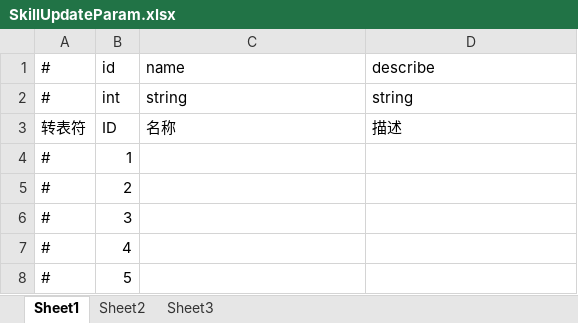
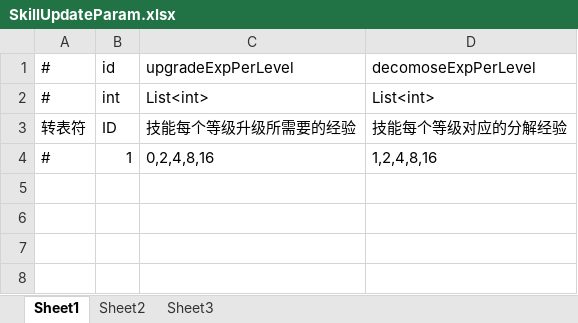
Before and after one commit to thanklzhang/001_GameFramework_Config, an Excel workbook: data_config/SkillUpdateParam.xlsx, sheet Sheet1, drawn as a sheet; values as stored, in another font and other column widths than the file's, no borders; the diff names each change by its address in the sheet, - before the commit and + after, or states it on an @@ line.

```diff
--- a/data_config/SkillUpdateParam.xlsx (sheet Sheet1)
+++ b/data_config/SkillUpdateParam.xlsx (sheet Sheet1)
-C1: name
+C1: upgradeExpPerLevel
-D1: describe
+D1: decomoseExpPerLevel
-C2: string
+C2: List<int>
-D2: string
+D2: List<int>
-C3: 名称
+C3: 技能每个等级升级所需要的经验
-D3: 描述
+D3: 技能每个等级对应的分解经验
-C4: (empty)
+C4: 0,2,4,8,16
-D4: (empty)
+D4: 1,2,4,8,16
-row 5: # | 2
-row 6: # | 3
-row 7: # | 4
-row 8: # | 5
```
Also changed, not shown: data_config/BattleBox.xlsx, data_config/BattleReward.xlsx, 16 other files.
